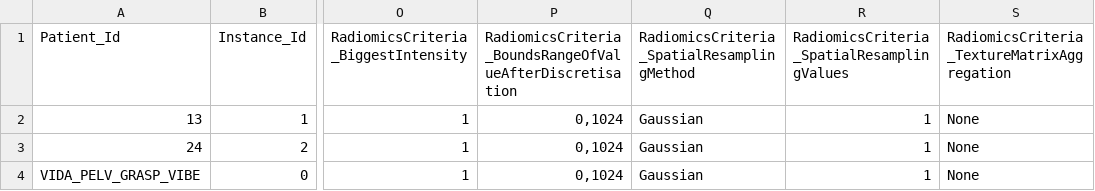
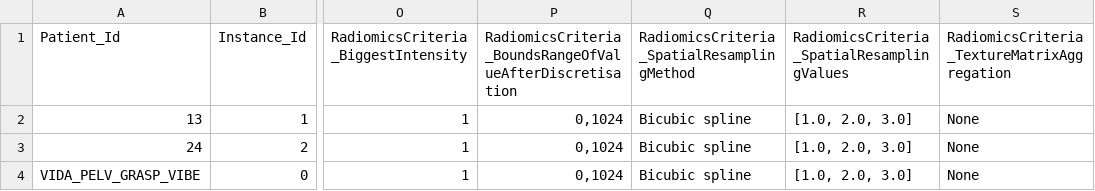
Before and after one commit to tbaudier/OSIRIS, a CSV file: pivot/OSIRIS_pivot_RadiomicsCriteria.csv, drawn as a sheet; only a part is shown, gaps mark what is left out; the diff names each change by its address in the sheet, - before the commit and + after, or states it on an @@ line.

```diff
--- a/pivot/OSIRIS_pivot_RadiomicsCriteria.csv
+++ b/pivot/OSIRIS_pivot_RadiomicsCriteria.csv
-Q2:Q4: Gaussian
+Q2:Q4: Bicubic spline
-R2:R4: 1
+R2:R4: [1.0, 2.0, 3.0]
```
Also changed, not shown: pivot/OSIRIS_pivot_Series.csv, pivot/OSIRIS_pivot_Study.csv, 1 other file.
